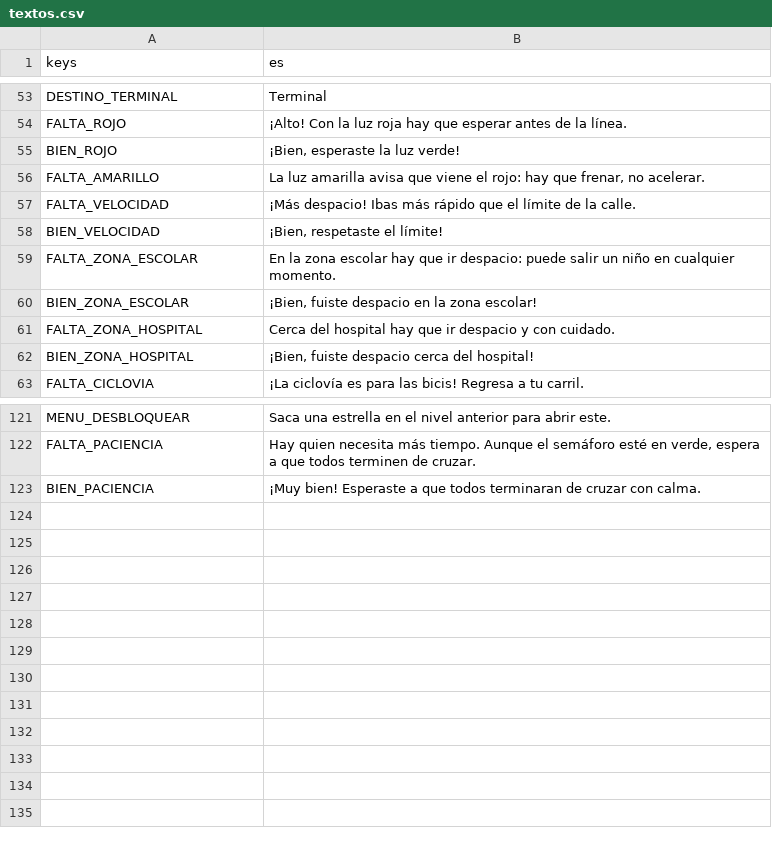
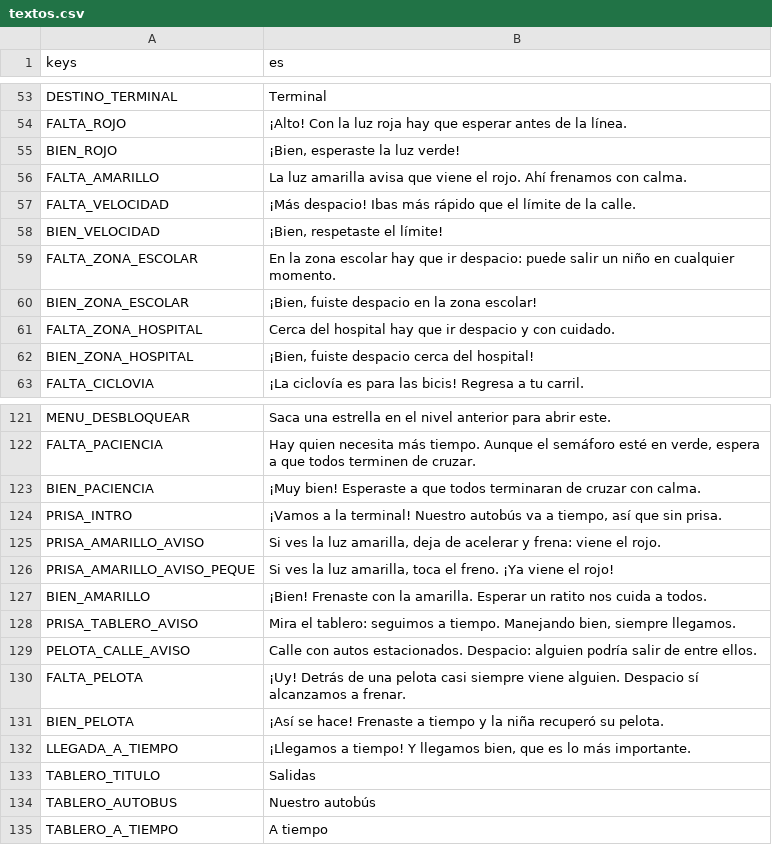
Before and after one commit to upsaac-obs/reto_tec_juego, a CSV file: i18n/textos.csv, drawn as a sheet; only a part is shown, gaps mark what is left out.

```diff
--- a/i18n/textos.csv
+++ b/i18n/textos.csv
@@ -55,3 +55,3 @@ FALTA_ROJO,"¡Alto! Con la luz roja hay que esperar antes de la línea."
 BIEN_ROJO,"¡Bien, esperaste la luz verde!"
-FALTA_AMARILLO,"La luz amarilla avisa que viene el rojo: hay que frenar, no acelerar."
+FALTA_AMARILLO,"La luz amarilla avisa que viene el rojo. Ahí frenamos con calma."
 FALTA_VELOCIDAD,"¡Más despacio! Ibas más rápido que el límite de la calle."
@@ -123 +123,13 @@ FALTA_PACIENCIA,"Hay quien necesita más tiempo. Aunque el semáforo esté en ve
 BIEN_PACIENCIA,"¡Muy bien! Esperaste a que todos terminaran de cruzar con calma."
+PRISA_INTRO,"¡Vamos a la terminal! Nuestro autobús va a tiempo, así que sin prisa."
+PRISA_AMARILLO_AVISO,"Si ves la luz amarilla, deja de acelerar y frena: viene el rojo."
+PRISA_AMARILLO_AVISO_PEQUE,"Si ves la luz amarilla, toca el freno. ¡Ya viene el rojo!"
+BIEN_AMARILLO,"¡Bien! Frenaste con la amarilla. Esperar un ratito nos cuida a todos."
+PRISA_TABLERO_AVISO,"Mira el tablero: seguimos a tiempo. Manejando bien, siempre llegamos."
+PELOTA_CALLE_AVISO,"Calle con autos estacionados. Despacio: alguien podría salir de entre ellos."
+FALTA_PELOTA,"¡Uy! Detrás de una pelota casi siempre viene alguien. Despacio sí alcanzamos a frenar."
+BIEN_PELOTA,"¡Así se hace! Frenaste a tiempo y la niña recuperó su pelota."
+LLEGADA_A_TIEMPO,"¡Llegamos a tiempo! Y llegamos bien, que es lo más importante."
+TABLERO_TITULO,Salidas
+TABLERO_AUTOBUS,Nuestro autobús
+TABLERO_A_TIEMPO,A tiempo
```
Also changed, not shown: 1 other file.
